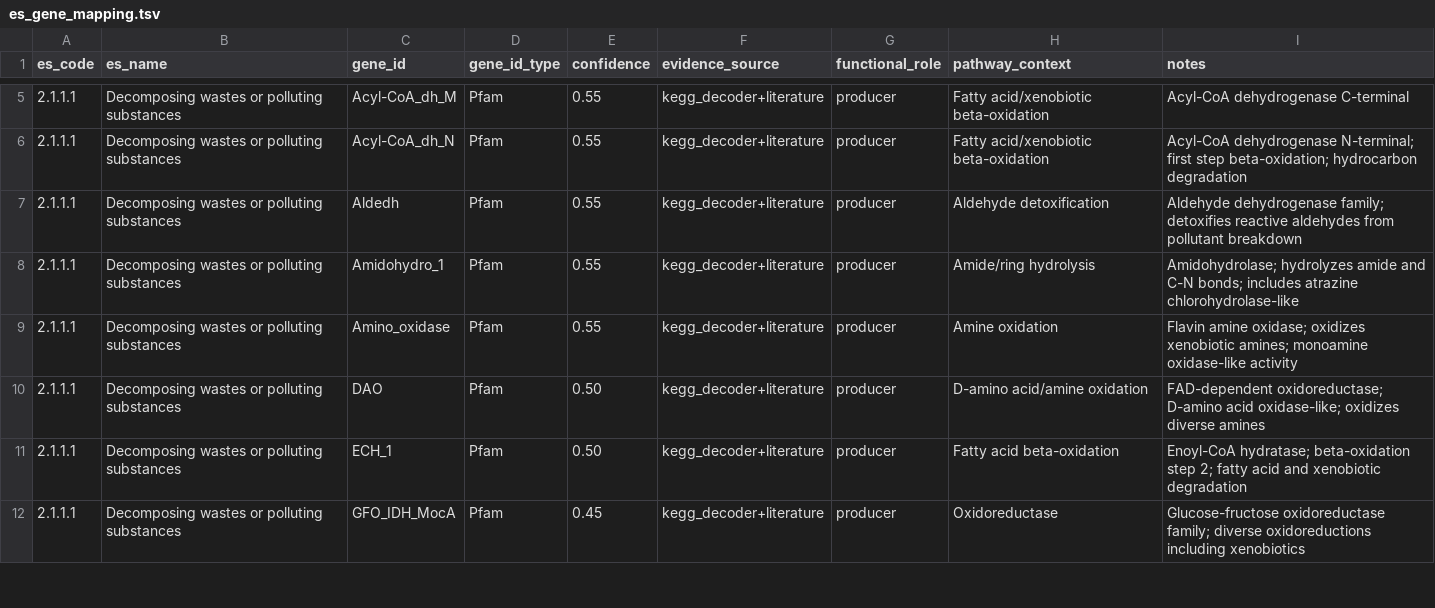
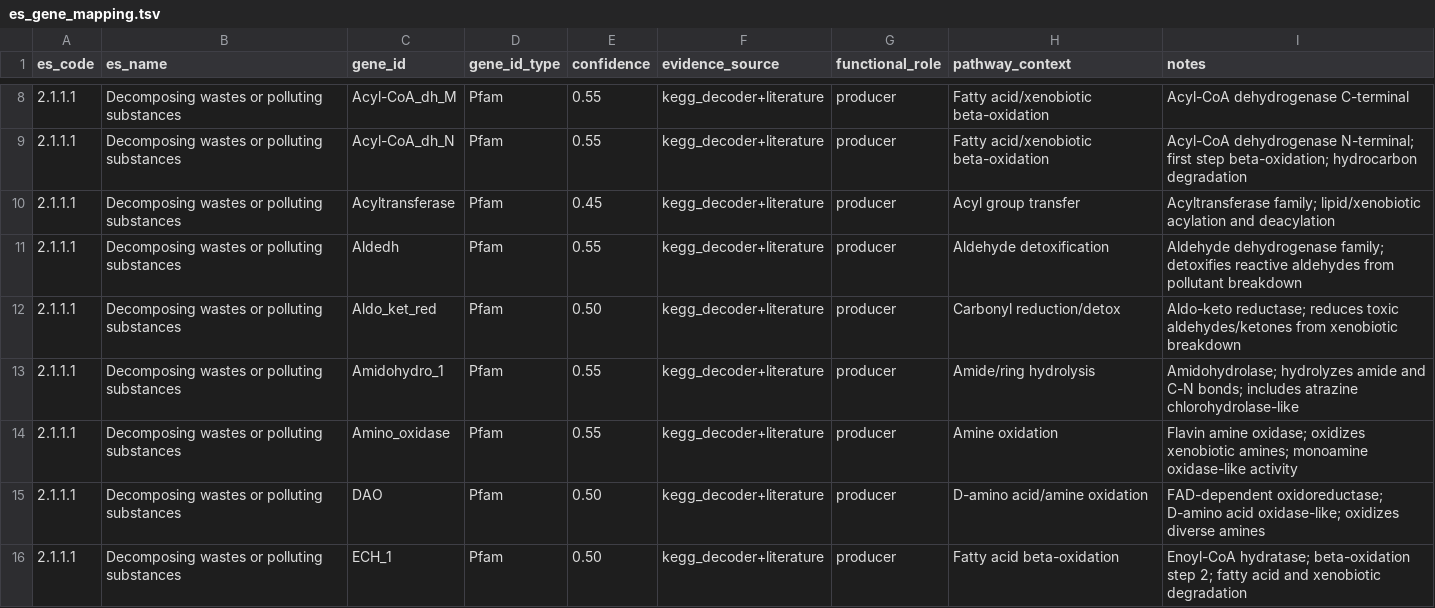
Before and after one commit to rec3141/ecossdb, a TSV file: db/mappings/es_gene_mapping.tsv, drawn as a sheet; only a part is shown, gaps mark what is left out; the shorter side is filled out with more unchanged rows; the diff covers the shown part only.

```diff
--- a/db/mappings/es_gene_mapping.tsv
+++ b/db/mappings/es_gene_mapping.tsv
@@ -6,3 +9,5 @@ es_code	es_name	gene_id	gene_id_type	confidence	evidence_source	functional_role
 2.1.1.1	Decomposing wastes or polluting substances	Acyl-CoA_dh_N	Pfam	0.55	kegg_decoder+literature	producer	Fatty acid/xenobiotic beta-oxidation	Acyl-CoA dehydrogenase N-terminal; first step beta-oxidation; hydrocarbon degradation
+2.1.1.1	Decomposing wastes or polluting substances	Acyltransferase	Pfam	0.45	kegg_decoder+literature	producer	Acyl group transfer	Acyltransferase family; lipid/xenobiotic acylation and deacylation
 2.1.1.1	Decomposing wastes or polluting substances	Aldedh	Pfam	0.55	kegg_decoder+literature	producer	Aldehyde detoxification	Aldehyde dehydrogenase family; detoxifies reactive aldehydes from pollutant breakdown
+2.1.1.1	Decomposing wastes or polluting substances	Aldo_ket_red	Pfam	0.50	kegg_decoder+literature	producer	Carbonyl reduction/detox	Aldo-keto reductase; reduces toxic aldehydes/ketones from xenobiotic breakdown
 2.1.1.1	Decomposing wastes or polluting substances	Amidohydro_1	Pfam	0.55	kegg_decoder+literature	producer	Amide/ring hydrolysis	Amidohydrolase; hydrolyzes amide and C-N bonds; includes atrazine chlorohydrolase-like
```
Also changed, not shown: 17 added rows elsewhere in this file, 1 other file.
